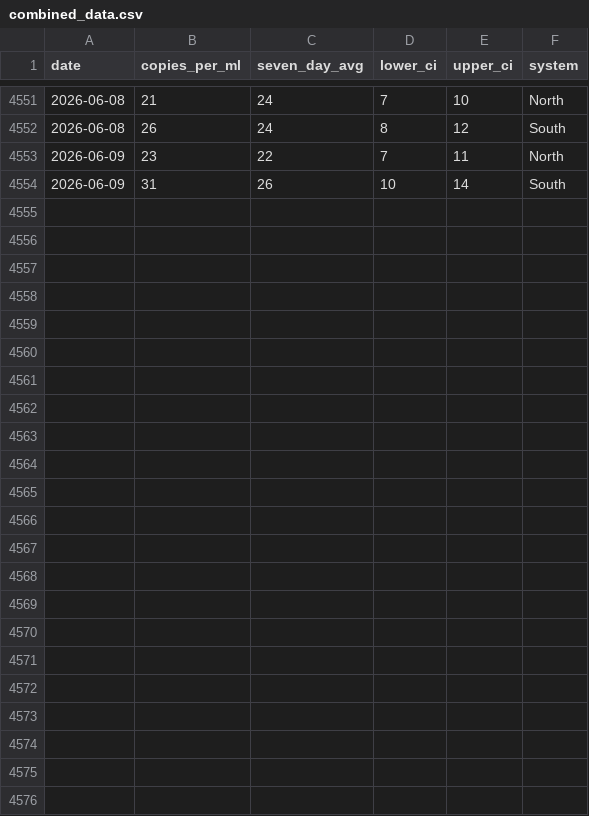
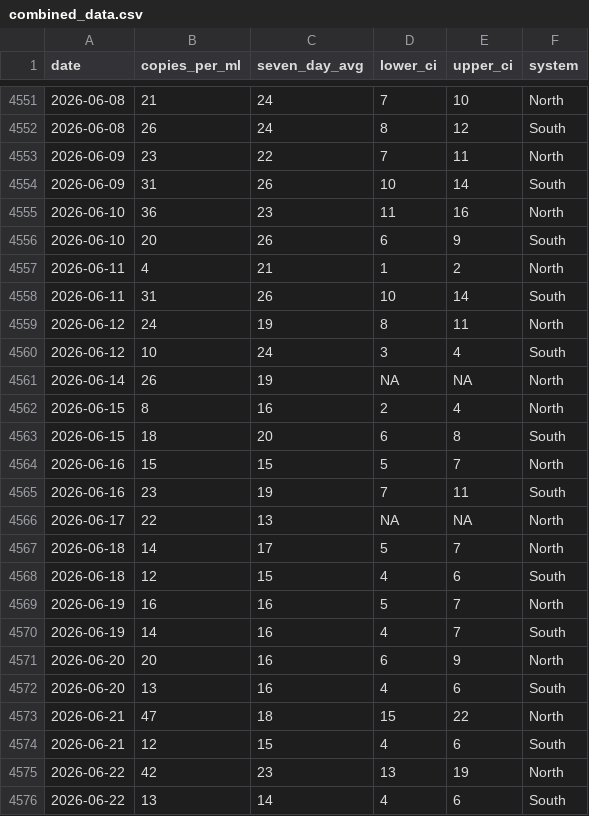
Before and after one commit to smach/biobot_mwra, a CSV file: data/processed/combined_data.csv, drawn as a sheet; only a part is shown, gaps mark what is left out; the diff names each change by its address in the sheet, - before the commit and + after, or states it on an @@ line.

```diff
--- a/data/processed/combined_data.csv
+++ b/data/processed/combined_data.csv
+row 4555: 2026-06-10 | 36 | 23 | 11 | 16 | North
+row 4556: 2026-06-10 | 20 | 26 | 6 | 9 | South
+row 4557: 2026-06-11 | 4 | 21 | 1 | 2 | North
+row 4558: 2026-06-11 | 31 | 26 | 10 | 14 | South
+row 4559: 2026-06-12 | 24 | 19 | 8 | 11 | North
+row 4560: 2026-06-12 | 10 | 24 | 3 | 4 | South
+row 4561: 2026-06-14 | 26 | 19 | NA | NA | North
+row 4562: 2026-06-15 | 8 | 16 | 2 | 4 | North
+row 4563: 2026-06-15 | 18 | 20 | 6 | 8 | South
+row 4564: 2026-06-16 | 15 | 15 | 5 | 7 | North
+row 4565: 2026-06-16 | 23 | 19 | 7 | 11 | South
+row 4566: 2026-06-17 | 22 | 13 | NA | NA | North
+row 4567: 2026-06-18 | 14 | 17 | 5 | 7 | North
+row 4568: 2026-06-18 | 12 | 15 | 4 | 6 | South
+row 4569: 2026-06-19 | 16 | 16 | 5 | 7 | North
+row 4570: 2026-06-19 | 14 | 16 | 4 | 7 | South
+row 4571: 2026-06-20 | 20 | 16 | 6 | 9 | North
+row 4572: 2026-06-20 | 13 | 16 | 4 | 6 | South
+row 4573: 2026-06-21 | 47 | 18 | 15 | 22 | North
+row 4574: 2026-06-21 | 12 | 15 | 4 | 6 | South
+row 4575: 2026-06-22 | 42 | 23 | 13 | 19 | North
+row 4576: 2026-06-22 | 13 | 14 | 4 | 6 | South
```
Also changed, not shown: data/processed/north_system.csv, data/processed/south_system.csv, 5 other files.
